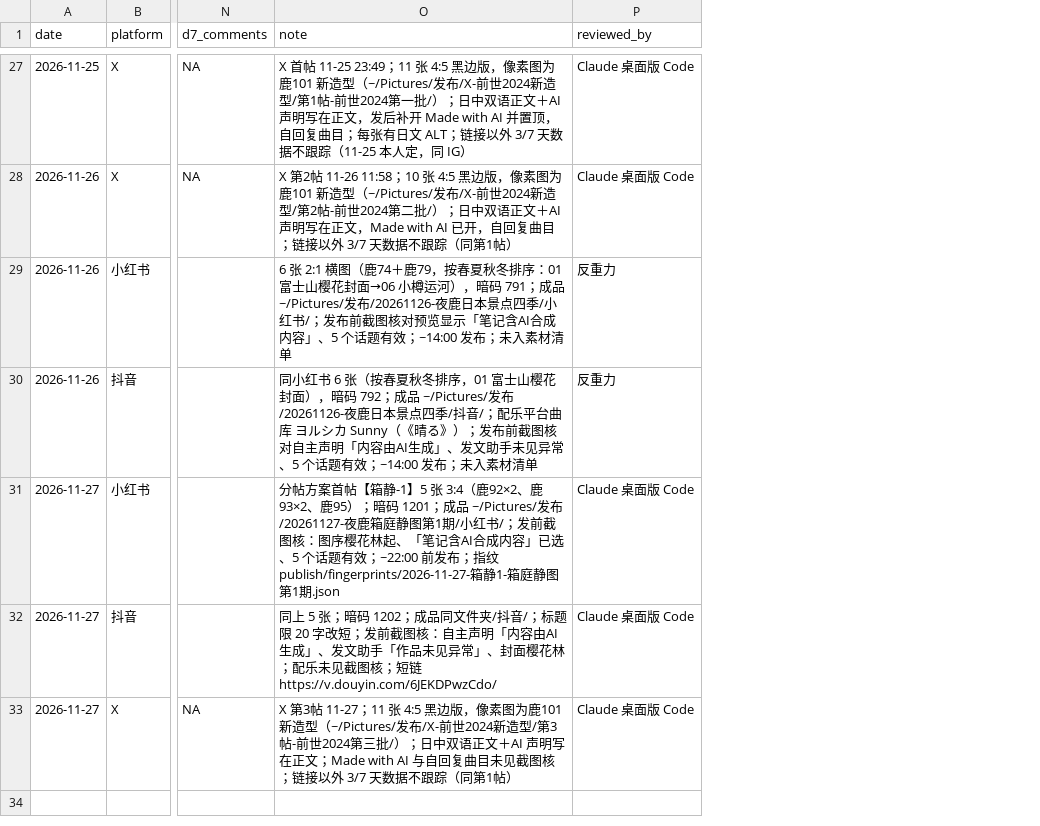
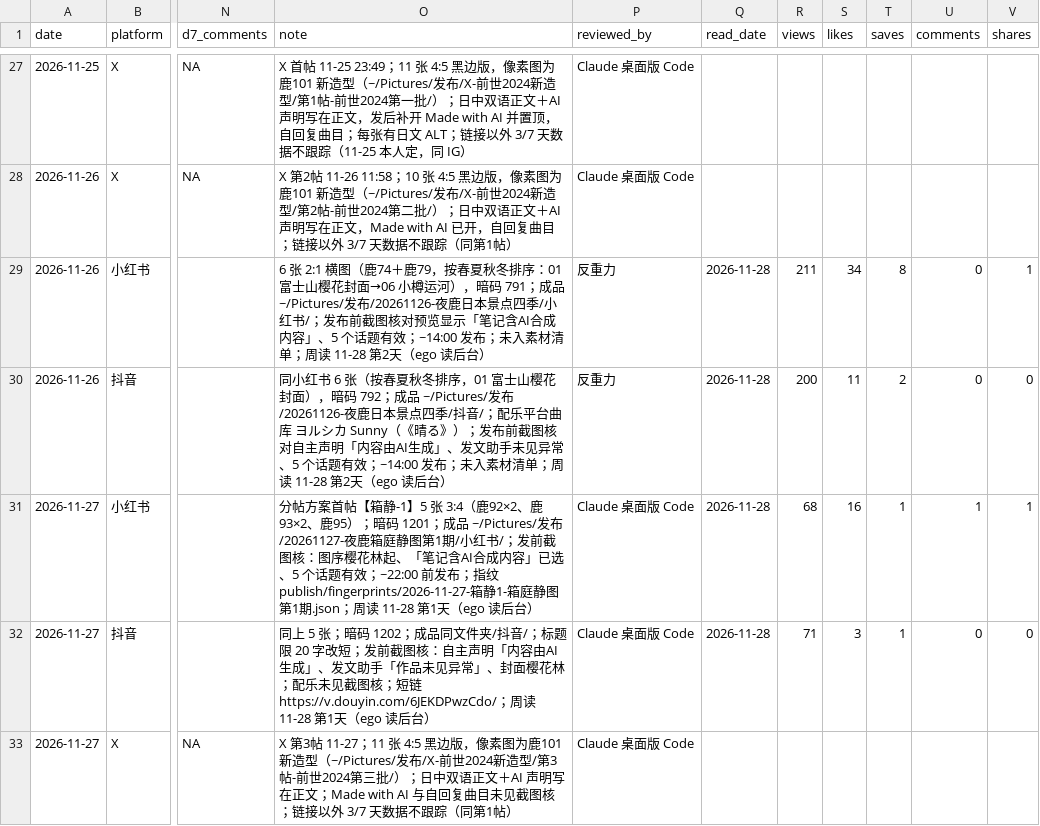
Before and after one commit to Yorushikamimimi/Yorushika-Lyric-Card-Bot, a CSV file: publish/ledger.csv, drawn as a sheet; only a part is shown, gaps mark what is left out; the diff covers the shown part only; the diff names each change by its address in the sheet, - before the commit and + after, or states it on an @@ line.

```diff
--- a/publish/ledger.csv
+++ b/publish/ledger.csv
+column Q (read_date), rows 29-32: all 2026-11-28
+column R (views), rows 29-32: 211 | 200 | 68 | 71
+column S (likes), rows 29-32: 34 | 11 | 16 | 3
+column T (saves), rows 29-32: 8 | 2 | 1 | 1
+column U (comments), rows 29-32: 0 | 0 | 1 | 0
+column V (shares), rows 29-32: 1 | 0 | 1 | 0
-O29 (note): …素材清单
+O29 (note): …素材清单；周读 11-28 第2天（ego 读后台）
-O30 (note): …素材清单
+O30 (note): …素材清单；周读 11-28 第2天（ego 读后台）
-O31 (note): …第1期.json
+O31 (note): …第1期.json；周读 11-28 第1天（ego 读后台）
-O32 (note): …短链 https://v.douyin.com/6JEKDPwzCdo/
+O32 (note): …短链 https://v.douyin.com/6JEKDPwzCdo/；周读 11-28 第1天（ego 读后台）
```
Also changed, not shown: 24 edited cells elsewhere in this file, 5 other files.
